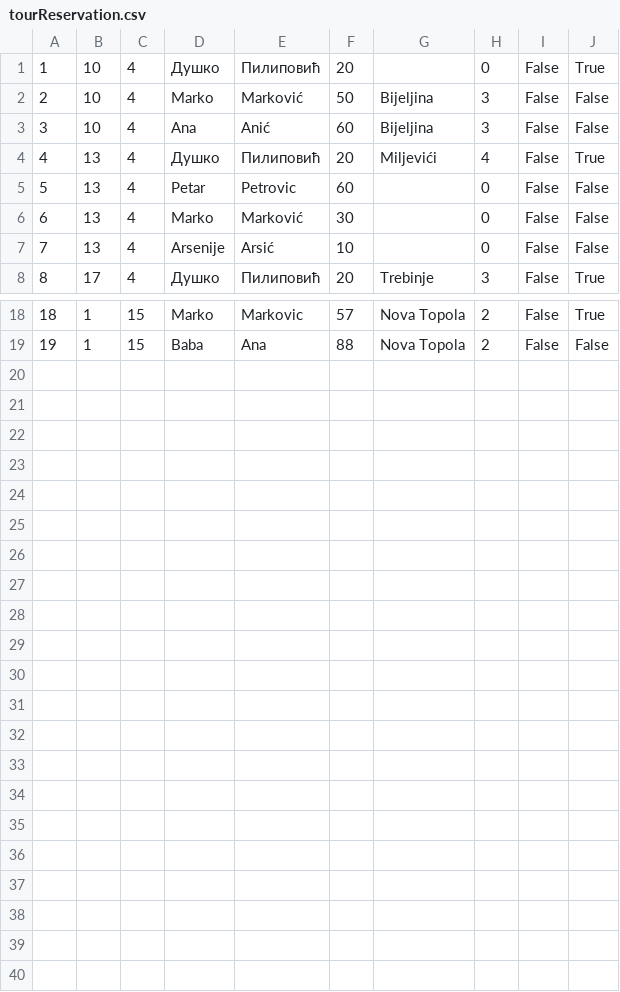
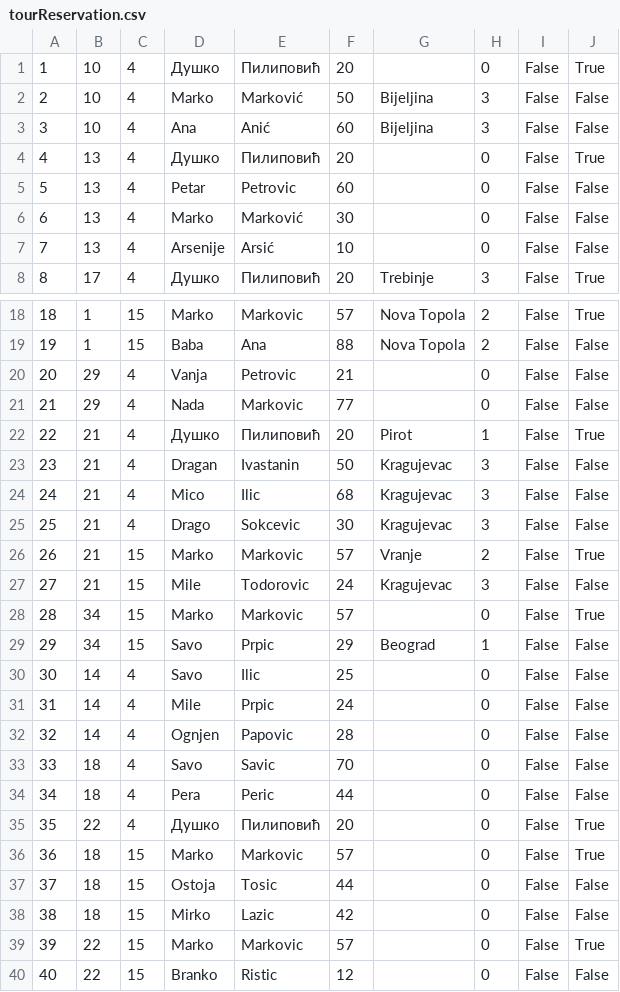
Before and after one commit to marija-djurdjevic/Booking, a CSV file: Resources/Data/tourReservation.csv, drawn as a sheet; only a part is shown, gaps mark what is left out.

Commit message:
Test data

```diff
--- a/Resources/Data/tourReservation.csv
+++ b/Resources/Data/tourReservation.csv
@@ -3,3 +3,3 @@
 3|10|4|Ana|Anić|60|Bijeljina|3|False|False
-4|13|4|Душко|Пилиповић|20|Miljevići|4|False|True
+4|13|4|Душко|Пилиповић|20||0|False|True
 5|13|4|Petar|Petrovic|60||0|False|False
@@ -19 +19,22 @@
 19|1|15|Baba|Ana|88|Nova Topola|2|False|False
+20|29|4|Vanja|Petrovic|21||0|False|False
+21|29|4|Nada|Markovic|77||0|False|False
+22|21|4|Душко|Пилиповић|20|Pirot|1|False|True
+23|21|4|Dragan|Ivastanin|50|Kragujevac|3|False|False
+24|21|4|Mico|Ilic|68|Kragujevac|3|False|False
+25|21|4|Drago|Sokcevic|30|Kragujevac|3|False|False
+26|21|15|Marko|Markovic|57|Vranje|2|False|True
+27|21|15|Mile|Todorovic|24|Kragujevac|3|False|False
+28|34|15|Marko|Markovic|57||0|False|True
+29|34|15|Savo|Prpic|29|Beograd|1|False|False
+30|14|4|Savo|Ilic|25||0|False|False
+31|14|4|Mile|Prpic|24||0|False|False
+32|14|4|Ognjen|Papovic|28||0|False|False
+33|18|4|Savo|Savic|70||0|False|False
+34|18|4|Pera|Peric|44||0|False|False
+35|22|4|Душко|Пилиповић|20||0|False|True
+36|18|15|Marko|Markovic|57||0|False|True
+37|18|15|Ostoja|Tosic|44||0|False|False
+38|18|15|Mirko|Lazic|42||0|False|False
+39|22|15|Marko|Markovic|57||0|False|True
+40|22|15|Branko|Ristic|12||0|False|False
```
Also changed, not shown: Resources/Data/keyPoints.csv, Resources/Data/tourRequest.csv, 18 other files.
